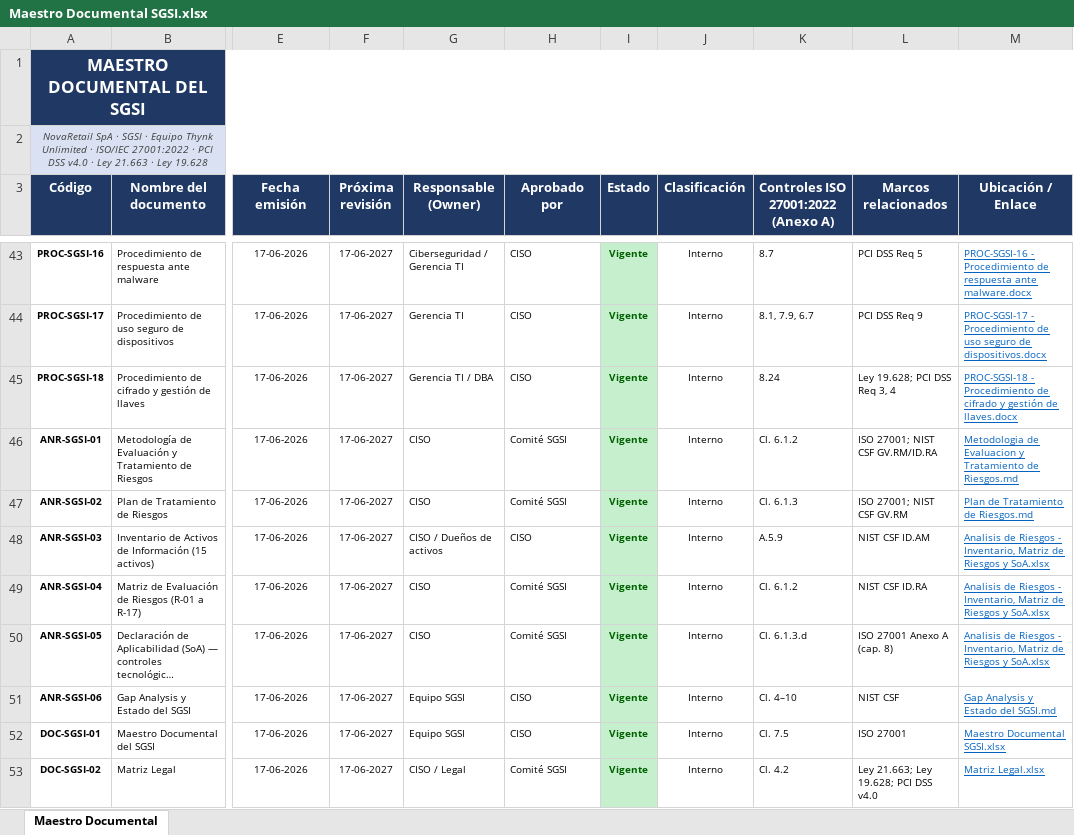
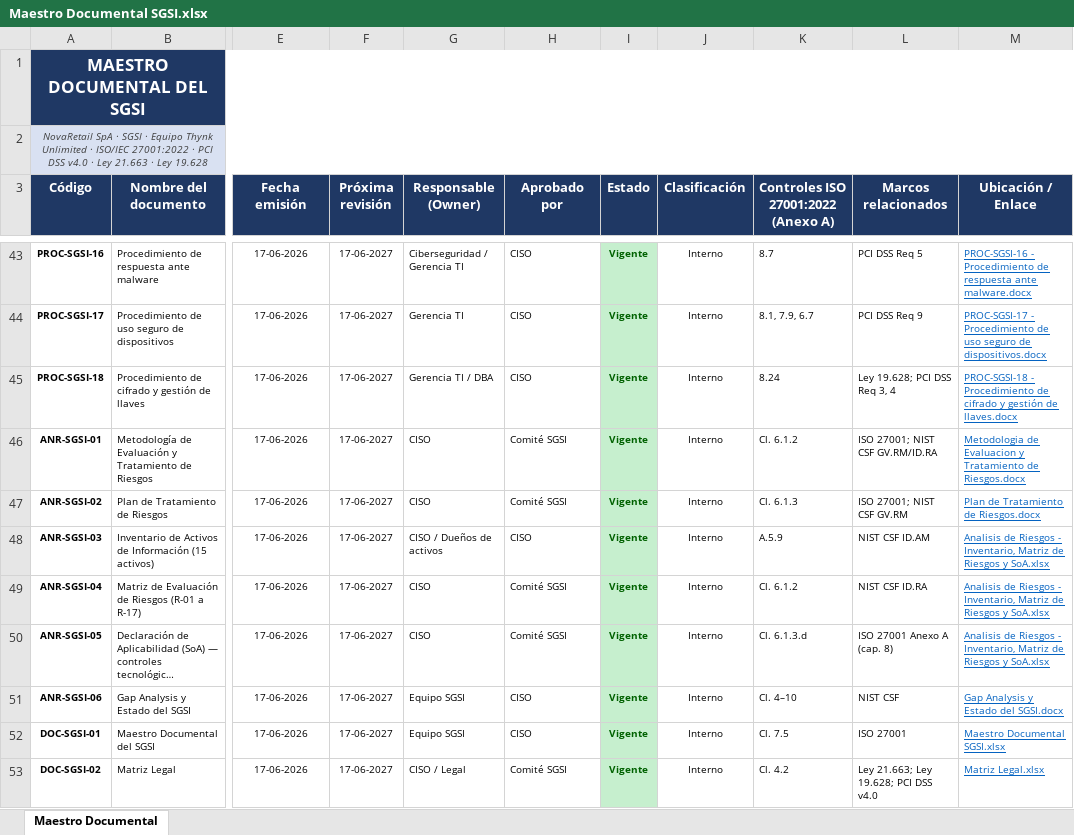
Before and after one commit to savkacarvajal/sgsi-novaretail, an Excel workbook: docs/Maestro Documental SGSI.xlsx, sheet Maestro Documental, drawn as a sheet; only a part is shown, gaps mark what is left out; long unchanged cells end in …; values as stored, in another font and other column widths than the file's, no borders; the diff names each change by its address in the sheet, - before the commit and + after, or states it on an @@ line.

```diff
--- a/docs/Maestro Documental SGSI.xlsx (sheet Maestro Documental)
+++ b/docs/Maestro Documental SGSI.xlsx (sheet Maestro Documental)
-M46 (Ubicación / Enlace): …Tratamiento de Riesgos.md
+M46 (Ubicación / Enlace): …Tratamiento de Riesgos.docx
-M47 (Ubicación / Enlace): Plan de Tratamiento de Riesgos.md
+M47 (Ubicación / Enlace): Plan de Tratamiento de Riesgos.docx
-M51 (Ubicación / Enlace): Gap Analysis y Estado del SGSI.md
+M51 (Ubicación / Enlace): Gap Analysis y Estado del SGSI.docx
```
Also changed, not shown: 7 other files.
